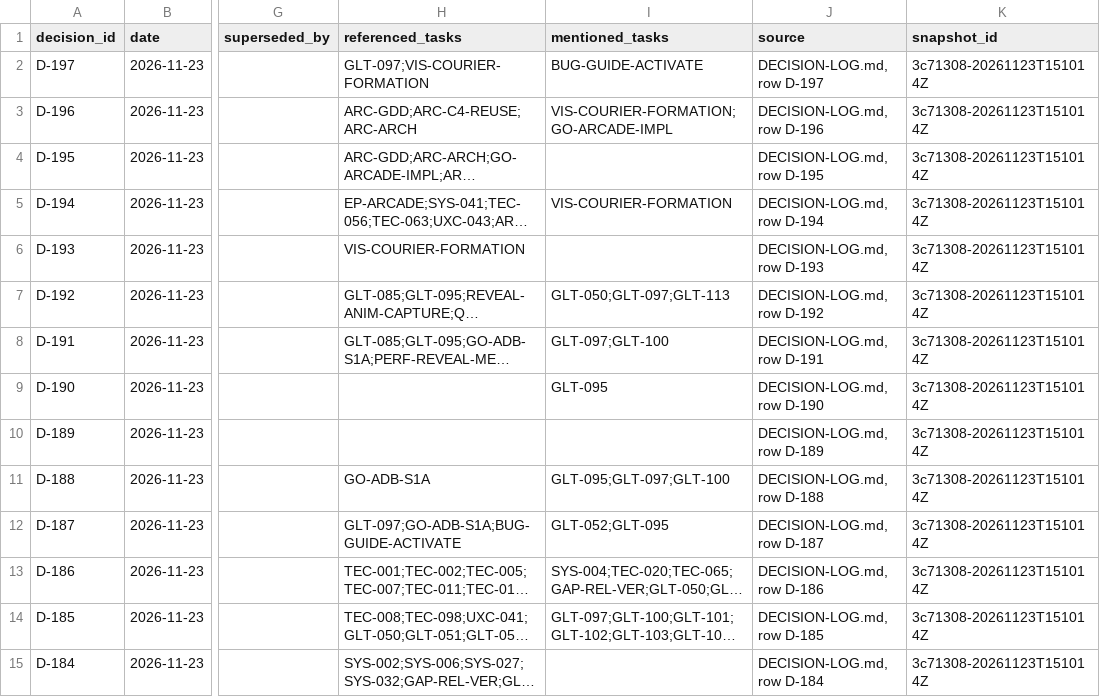
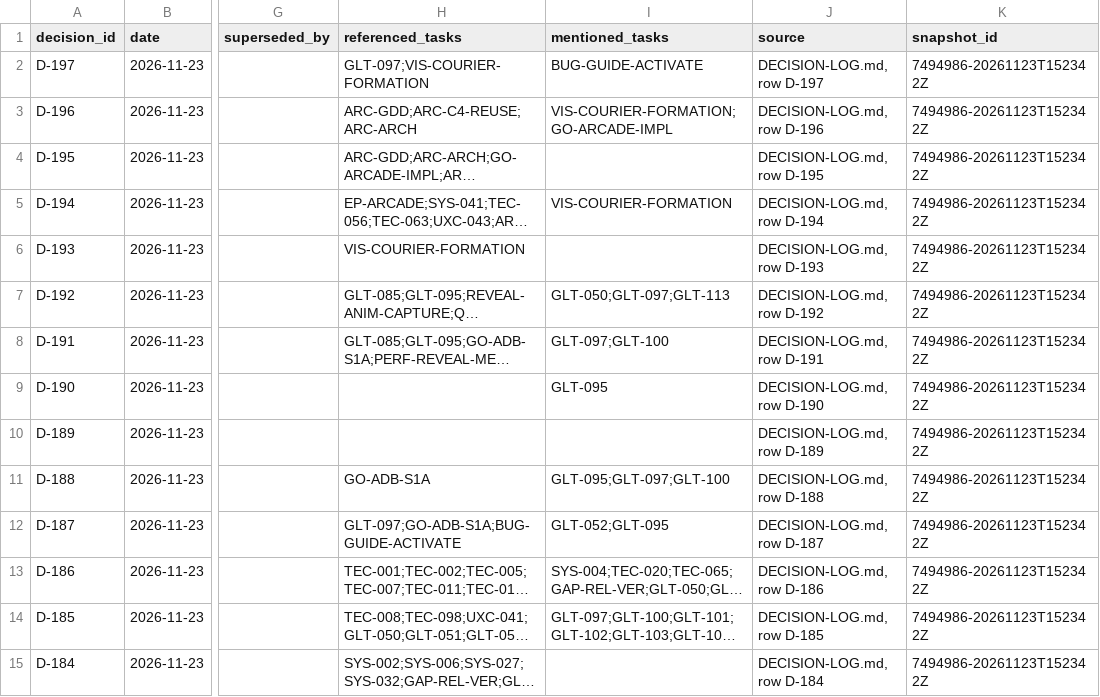
Before and after one commit to ksatriadipo/idle-space-courier-dashboard, a CSV file: data/decisions.csv, drawn as a sheet; only a part is shown, gaps mark what is left out; long unchanged cells end in …; the diff covers the shown part only; the diff names each change by its address in the sheet, - before the commit and + after, or states it on an @@ line.

```diff
--- a/data/decisions.csv
+++ b/data/decisions.csv
-K2:K15 (snapshot_id): 3c71308-20261123T151014Z
+K2:K15 (snapshot_id): 7494986-20261123T152342Z
```
Also changed, not shown: 166 edited cells elsewhere in this file, data/runs.csv, data/schedule.csv, 5 other files.
